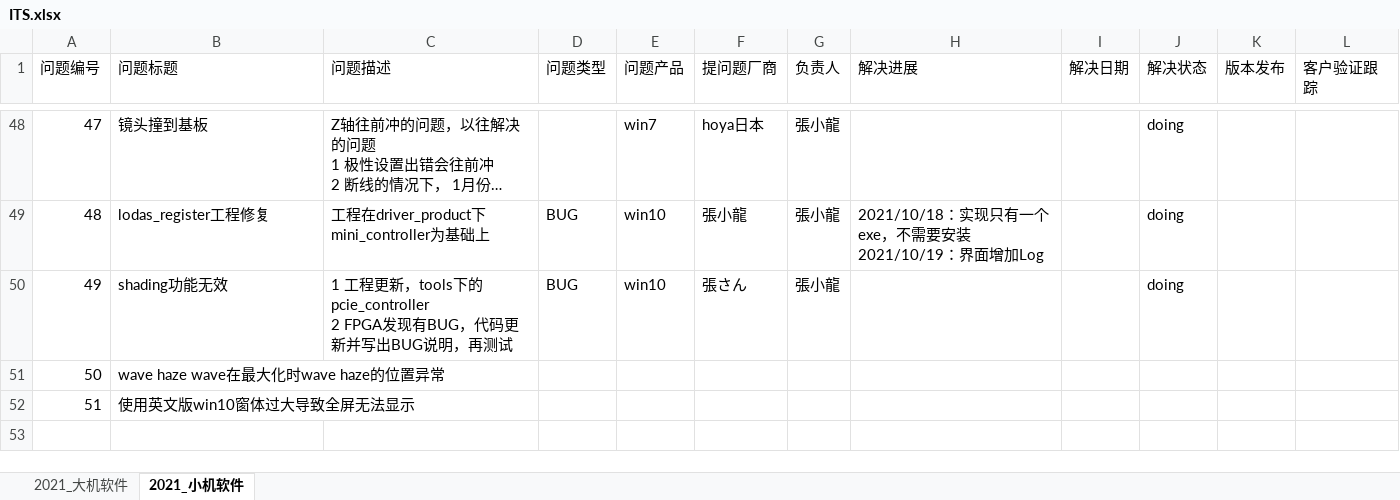
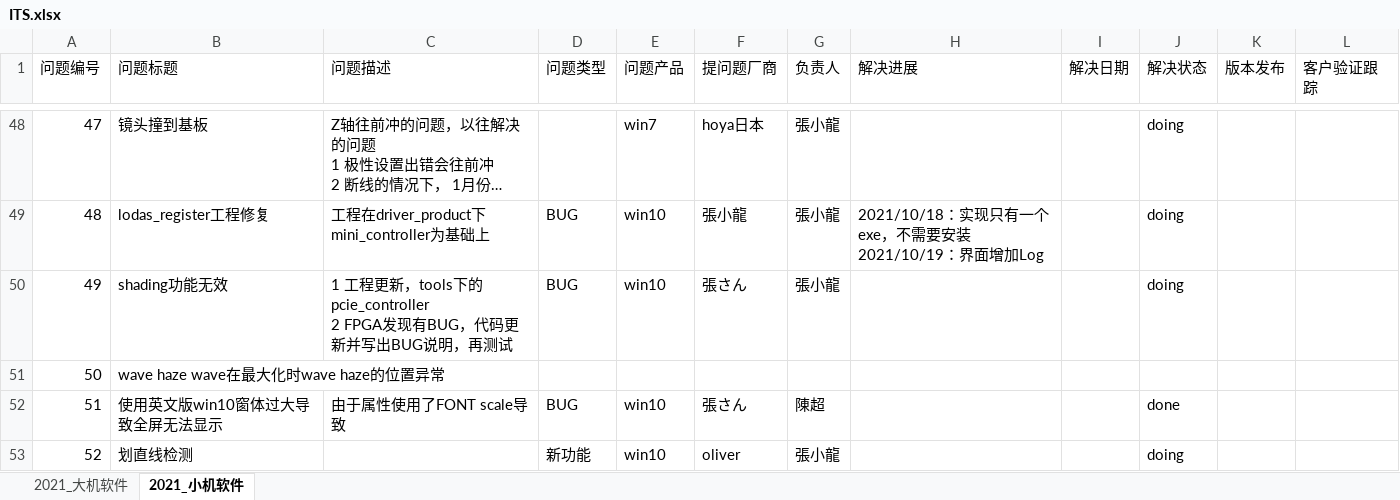
Before and after one commit to longqijun/ITS, an Excel workbook: ITS.xlsx, sheet 2021_小机软件, drawn as a sheet; only a part is shown, gaps mark what is left out; long unchanged cells end in …; values as stored, in another font and other column widths than the file's, no borders; the diff names each change by its address in the sheet, - before the commit and + after, or states it on an @@ line.

Commit message:
update

```diff
--- a/ITS.xlsx (sheet 2021_小机软件)
+++ b/ITS.xlsx (sheet 2021_小机软件)
-C52 (问题描述): (empty)
+C52 (问题描述): 由于属性使用了FONT scale导致
-D52 (问题类型): (empty)
+D52 (问题类型): BUG
-E52 (问题产品): (empty)
+E52 (问题产品): win10
-F52 (提问题厂商): (empty)
+F52 (提问题厂商): 張さん
-G52 (负责人): (empty)
+G52 (负责人): 陳超
-J52 (解决状态): (empty)
+J52 (解决状态): done
+row 53: 52 | 划直线检测 |  | 新功能 | win10 | oliver | 張小龍 |  |  | doing
```
